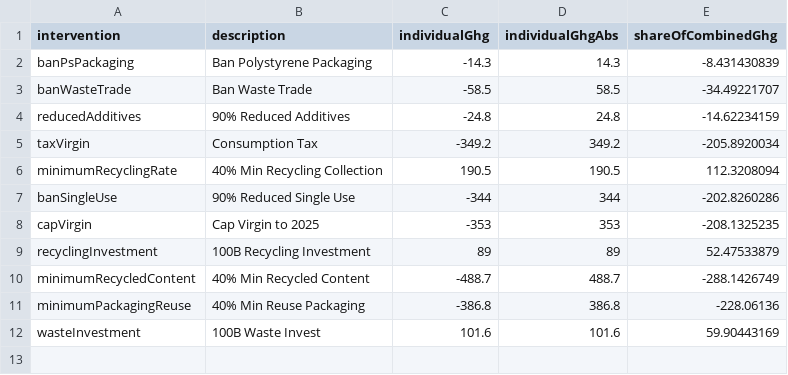
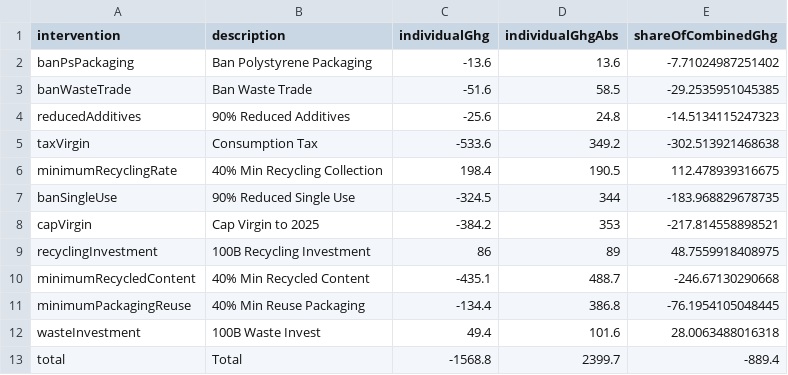
Before and after one commit to SchmidtDSE/plastics-prototype, a CSV file: image_gen/plastics_sankey/data/ghg_snapshot.csv, drawn as a sheet.

Commit message:
Update the static GHG snapshot.

```diff
--- a/image_gen/plastics_sankey/data/ghg_snapshot.csv
+++ b/image_gen/plastics_sankey/data/ghg_snapshot.csv
@@ -1,12 +1,13 @@
 intervention,description,individualGhg,individualGhgAbs,shareOfCombinedGhg
-banPsPackaging,Ban Polystyrene Packaging,-14.3,14.3,-8.431430839
-banWasteTrade,Ban Waste Trade,-58.5,58.5,-34.49221707
-reducedAdditives,90% Reduced Additives,-24.8,24.8,-14.62234159
-taxVirgin,Consumption Tax,-349.2,349.2,-205.8920034
-minimumRecyclingRate,40% Min Recycling Collection,190.5,190.5,112.3208094
-banSingleUse,90% Reduced Single Use,-344,344,-202.8260286
-capVirgin,Cap Virgin to 2025,-353,353,-208.1325235
-recyclingInvestment,100B Recycling Investment,89,89,52.47533879
-minimumRecycledContent,40% Min Recycled Content,-488.7,488.7,-288.1426749
-minimumPackagingReuse,40% Min Reuse Packaging,-386.8,386.8,-228.06136
-wasteInvestment,100B Waste Invest,101.6,101.6,59.90443169
+banPsPackaging,Ban Polystyrene Packaging,-13.6,13.6,-7.71024987251402
+banWasteTrade,Ban Waste Trade,-51.6,58.5,-29.2535951045385
+reducedAdditives,90% Reduced Additives,-25.6,24.8,-14.5134115247323
+taxVirgin,Consumption Tax,-533.6,349.2,-302.513921468638
+minimumRecyclingRate,40% Min Recycling Collection,198.4,190.5,112.478939316675
+banSingleUse,90% Reduced Single Use,-324.5,344,-183.968829678735
+capVirgin,Cap Virgin to 2025,-384.2,353,-217.814558898521
+recyclingInvestment,100B Recycling Investment,86,89,48.7559918408975
+minimumRecycledContent,40% Min Recycled Content,-435.1,488.7,-246.67130290668
+minimumPackagingReuse,40% Min Reuse Packaging,-134.4,386.8,-76.1954105048445
+wasteInvestment,100B Waste Invest,49.4,101.6,28.0063488016318
+total,Total,-1568.8,2399.7,-889.4
```
